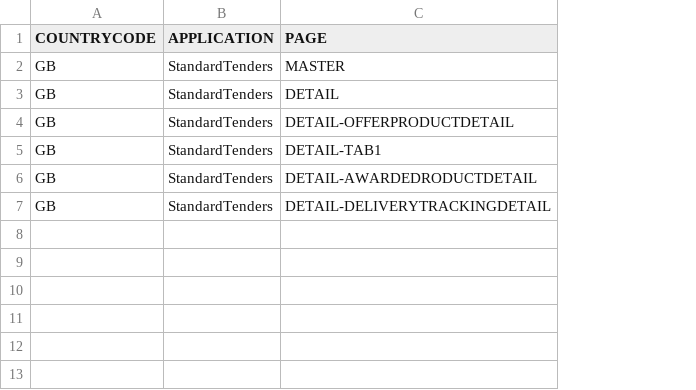
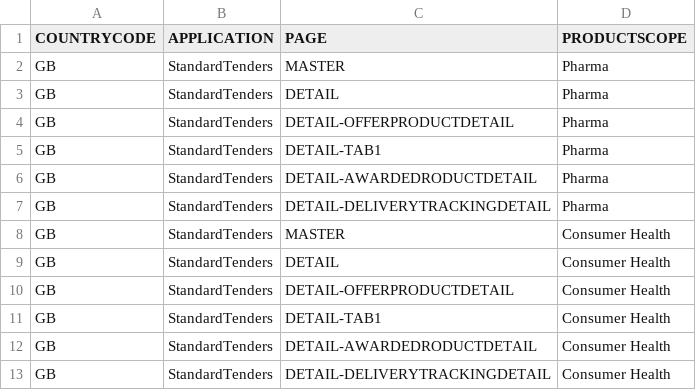
Before and after one commit to mandar-velankar/FAST_UI_TEMPLATES, a CSV file: db/data/com.bayer.SXTENDER.templates-CountryTemplate.csv, drawn as a sheet; the diff names each change by its address in the sheet, - before the commit and + after, or states it on an @@ line.

```diff
--- a/db/data/com.bayer.SXTENDER.templates-CountryTemplate.csv
+++ b/db/data/com.bayer.SXTENDER.templates-CountryTemplate.csv
+column D (PRODUCTSCOPE), rows 2-7: all Pharma
+row 8: GB | StandardTenders | MASTER | Consumer Health
+row 9: GB | StandardTenders | DETAIL | Consumer Health
+row 10: GB | StandardTenders | DETAIL-OFFERPRODUCTDETAIL | Consumer Health
+row 11: GB | StandardTenders | DETAIL-TAB1 | Consumer Health
+row 12: GB | StandardTenders | DETAIL-AWARDEDRODUCTDETAIL | Consumer Health
+row 13: GB | StandardTenders | DETAIL-DELIVERYTRACKINGDETAIL | Consumer Health
```
Also changed, not shown: db/data/com.bayer.SXTENDER.templates-Template.csv, 9 other files.
